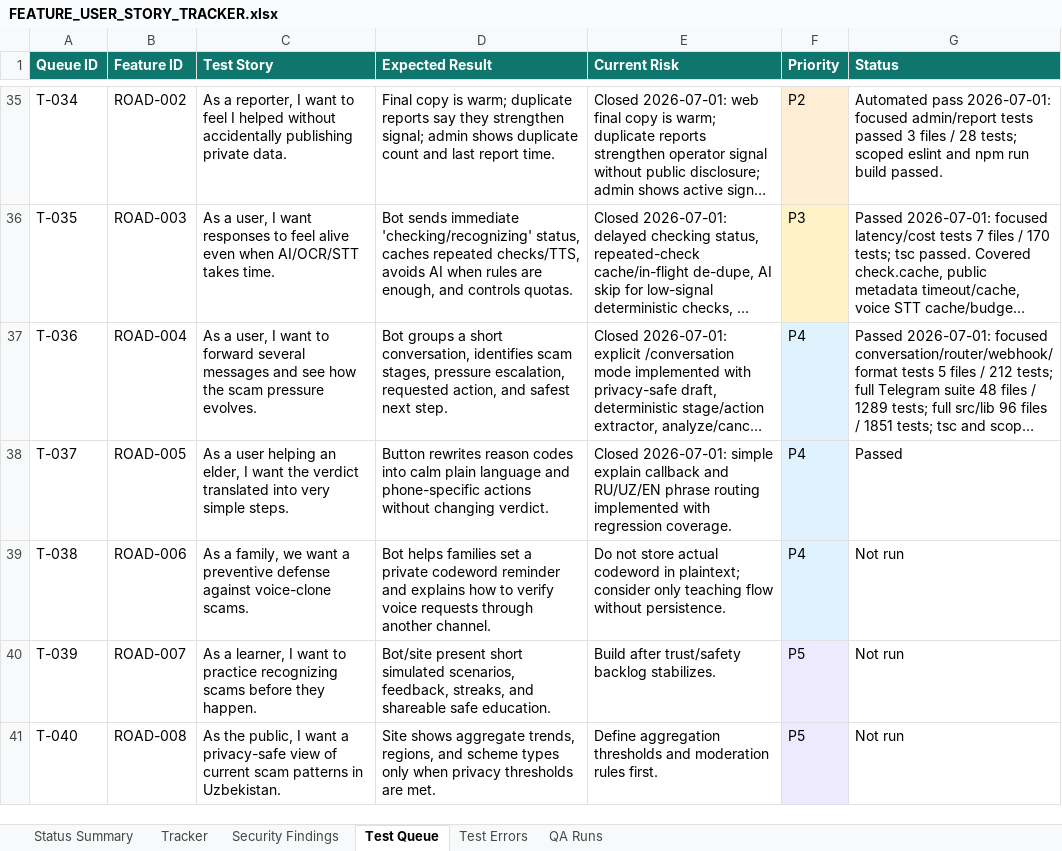
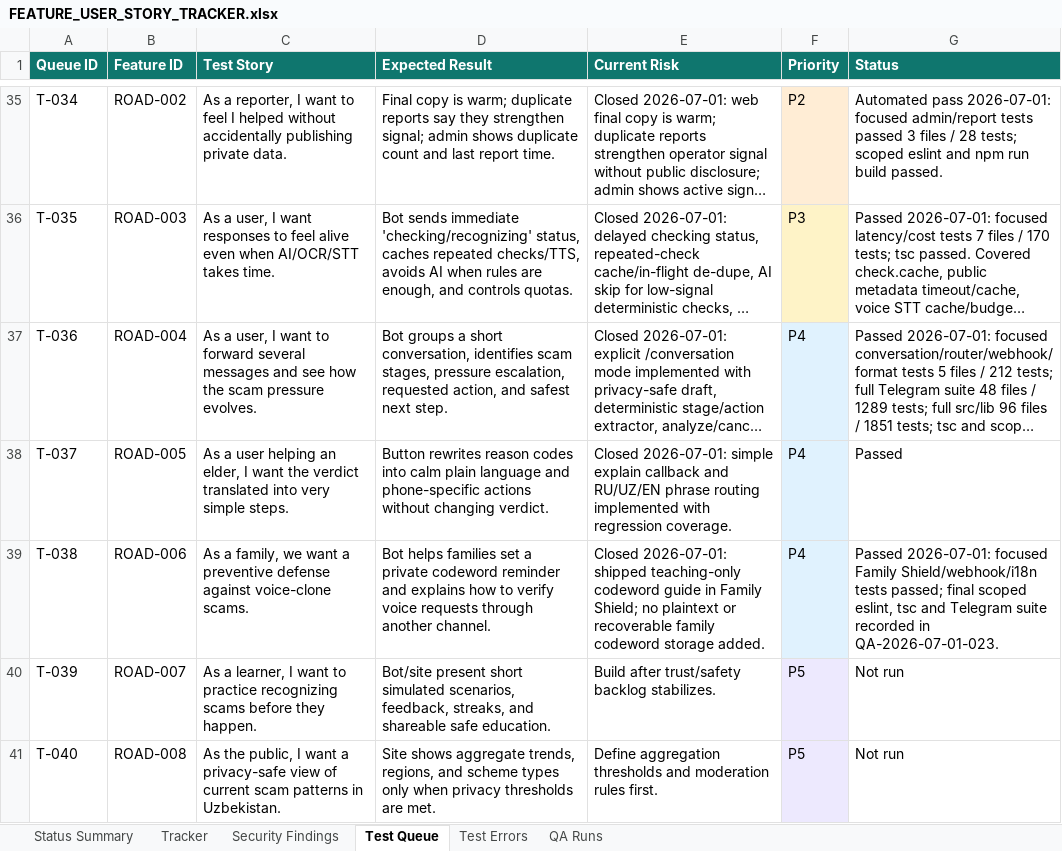
Before and after one commit to Web-pixel-creator/Scam-guard-Main, an Excel workbook: ai_docs/FEATURE_USER_STORY_TRACKER.xlsx, sheet Test Queue, drawn as a sheet; only a part is shown, gaps mark what is left out; long unchanged cells end in …; values as stored, in another font and other column widths than the file's, no borders; the diff names each change by its address in the sheet, - before the commit and + after, or states it on an @@ line.

Commit message:
feat(telegram): add family codeword guide

```diff
--- a/ai_docs/FEATURE_USER_STORY_TRACKER.xlsx (sheet Test Queue)
+++ b/ai_docs/FEATURE_USER_STORY_TRACKER.xlsx (sheet Test Queue)
-E39 (Current Risk): Do not store actual codeword in plaintext; consider only teaching flow without persistence.
+E39 (Current Risk): Closed 2026-07-01: shipped teaching-only codeword guide in Family Shield; no plaintext or recoverable family codeword storage added.
-G39 (Status): Not run
+G39 (Status): Passed 2026-07-01: focused Family Shield/webhook/i18n tests passed; final scoped eslint, tsc and Telegram suite recorded in QA-2026-07-01-023.
```
Also changed, not shown: sheet QA Runs, sheet Tracker, sheet Status Summary, 10 other files.
